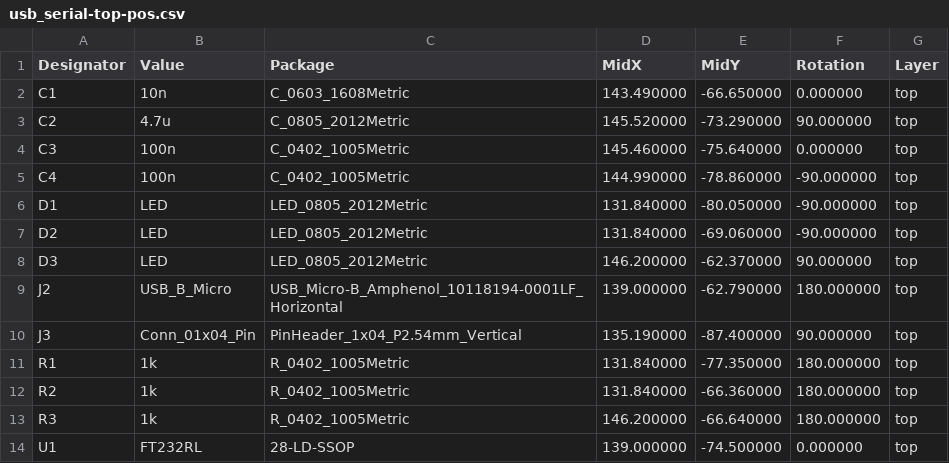
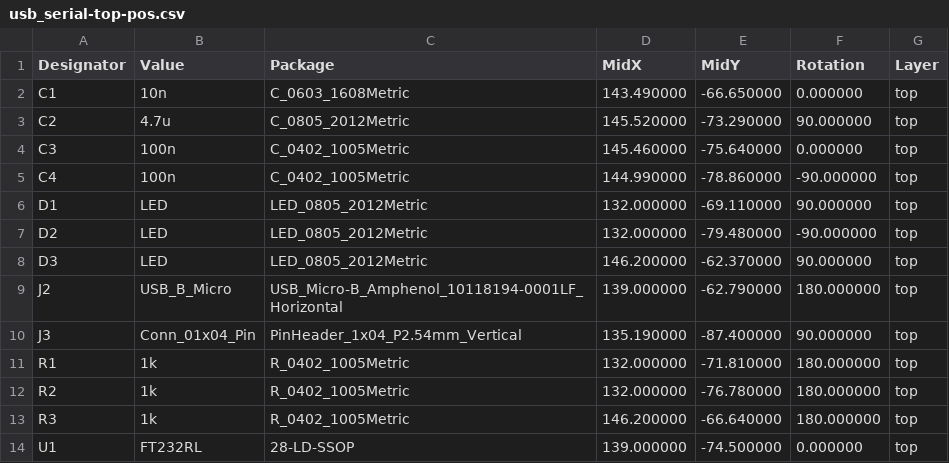
Before and after one commit to jlee167/inflearn_pcb_assignment, a CSV file: usb_serial/outputs/pnp/usb_serial-top-pos.csv, drawn as a sheet.

```diff
--- a/usb_serial/outputs/pnp/usb_serial-top-pos.csv
+++ b/usb_serial/outputs/pnp/usb_serial-top-pos.csv
@@ -5,4 +5,4 @@ Designator,Value,Package,MidX,MidY,Rotation,Layer
 "C4","100n","C_0402_1005Metric",144.990000,-78.860000,-90.000000,top
-"D1","LED","LED_0805_2012Metric",131.840000,-80.050000,-90.000000,top
-"D2","LED","LED_0805_2012Metric",131.840000,-69.060000,-90.000000,top
+"D1","LED","LED_0805_2012Metric",132.000000,-69.110000,90.000000,top
+"D2","LED","LED_0805_2012Metric",132.000000,-79.480000,-90.000000,top
 "D3","LED","LED_0805_2012Metric",146.200000,-62.370000,90.000000,top
@@ -10,4 +10,4 @@ Designator,Value,Package,MidX,MidY,Rotation,Layer
 "J3","Conn_01x04_Pin","PinHeader_1x04_P2.54mm_Vertical",135.190000,-87.400000,90.000000,top
-"R1","1k","R_0402_1005Metric",131.840000,-77.350000,180.000000,top
-"R2","1k","R_0402_1005Metric",131.840000,-66.360000,180.000000,top
+"R1","1k","R_0402_1005Metric",132.000000,-71.810000,180.000000,top
+"R2","1k","R_0402_1005Metric",132.000000,-76.780000,180.000000,top
 "R3","1k","R_0402_1005Metric",146.200000,-66.640000,180.000000,top
```
Also changed, not shown: 14 other files.
